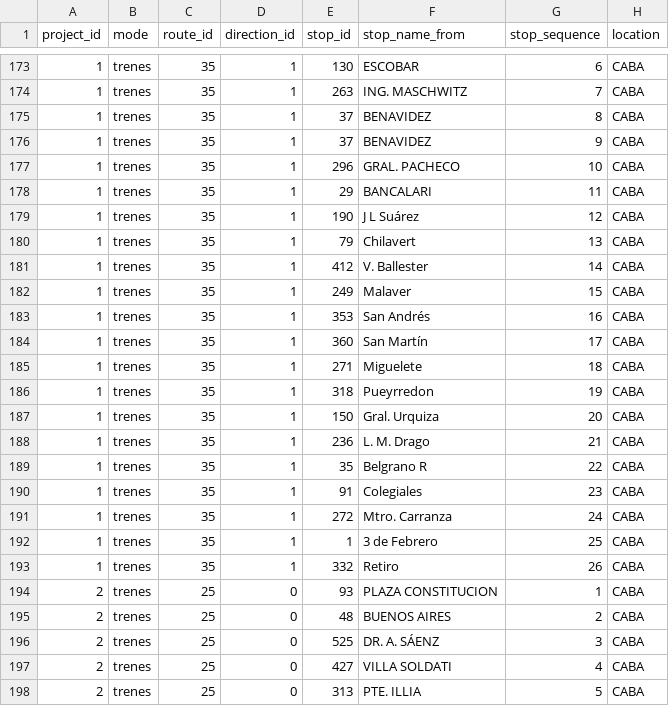
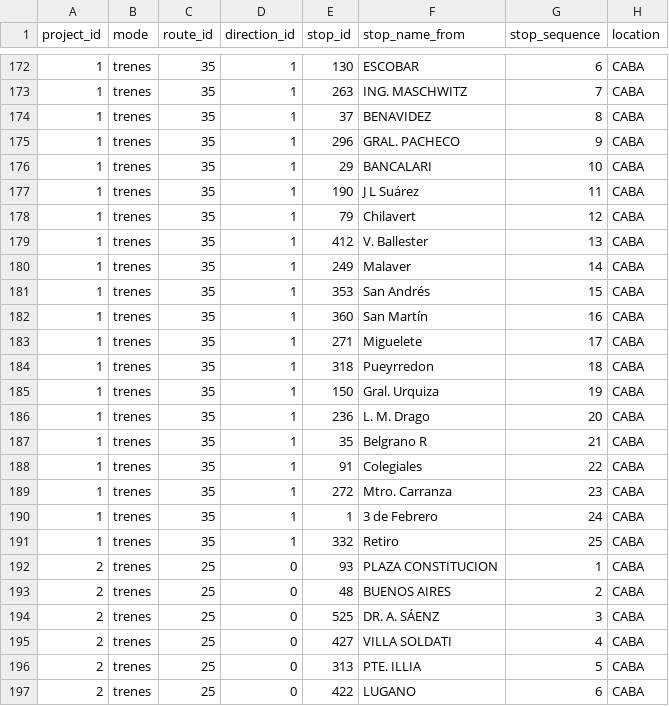
Before and after one commit to urbansim/ba_accessibility, a CSV file: ba_accessibility/data/original/project_updates/modified_routes.csv, drawn as a sheet; only a part is shown, gaps mark what is left out; the shorter side is filled out with more unchanged rows; the diff covers the shown part only.

Commit message:
Fixes error in route 35

```diff
--- a/ba_accessibility/data/original/project_updates/modified_routes.csv
+++ b/ba_accessibility/data/original/project_updates/modified_routes.csv
@@ -175,20 +174,19 @@
 1,trenes,35,1,37,BENAVIDEZ,8,CABA
-1,trenes,35,1,37,BENAVIDEZ,9,CABA
-1,trenes,35,1,296,GRAL. PACHECO,10,CABA
-1,trenes,35,1,29,BANCALARI,11,CABA
-1,trenes,35,1,190,J L Suárez,12,CABA
-1,trenes,35,1,79,Chilavert,13,CABA
-1,trenes,35,1,412,V. Ballester,14,CABA
-1,trenes,35,1,249,Malaver,15,CABA
-1,trenes,35,1,353,San Andrés,16,CABA
-1,trenes,35,1,360,San Martín,17,CABA
-1,trenes,35,1,271,Miguelete,18,CABA
-1,trenes,35,1,318,Pueyrredon,19,CABA
-1,trenes,35,1,150,Gral. Urquiza,20,CABA
-1,trenes,35,1,236,L. M. Drago,21,CABA
-1,trenes,35,1,35,Belgrano R,22,CABA
-1,trenes,35,1,91,Colegiales,23,CABA
-1,trenes,35,1,272,Mtro. Carranza,24,CABA
-1,trenes,35,1,1,3 de Febrero,25,CABA
-1,trenes,35,1,332,Retiro,26,CABA
+1,trenes,35,1,296,GRAL. PACHECO,9,CABA
+1,trenes,35,1,29,BANCALARI,10,CABA
+1,trenes,35,1,190,J L Suárez,11,CABA
+1,trenes,35,1,79,Chilavert,12,CABA
+1,trenes,35,1,412,V. Ballester,13,CABA
+1,trenes,35,1,249,Malaver,14,CABA
+1,trenes,35,1,353,San Andrés,15,CABA
+1,trenes,35,1,360,San Martín,16,CABA
+1,trenes,35,1,271,Miguelete,17,CABA
+1,trenes,35,1,318,Pueyrredon,18,CABA
+1,trenes,35,1,150,Gral. Urquiza,19,CABA
+1,trenes,35,1,236,L. M. Drago,20,CABA
+1,trenes,35,1,35,Belgrano R,21,CABA
+1,trenes,35,1,91,Colegiales,22,CABA
+1,trenes,35,1,272,Mtro. Carranza,23,CABA
+1,trenes,35,1,1,3 de Febrero,24,CABA
+1,trenes,35,1,332,Retiro,25,CABA
 2,trenes,25,0,93,PLAZA CONSTITUCION,1,CABA
```
Also changed, not shown: 1 removed row and 7 edited cells elsewhere in this file.
